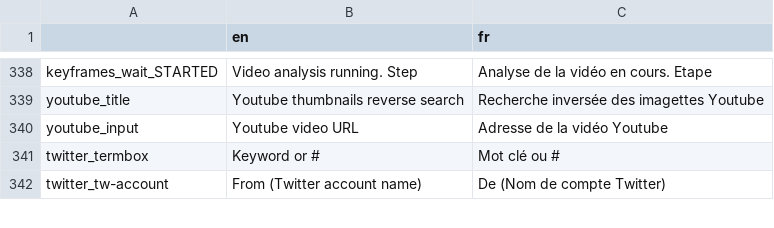
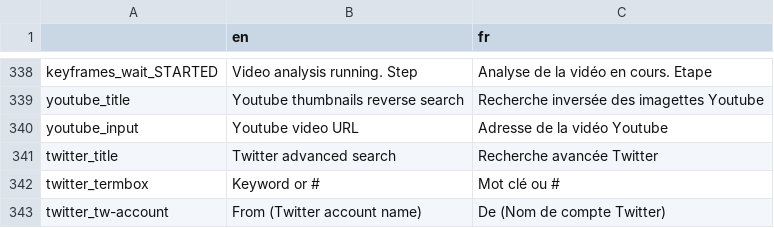
Before and after one commit to Xelgen/InVID-Translations, a TSV file: InVIDTraductions.tsv, drawn as a sheet; only a part is shown, gaps mark what is left out.

Commit message:
Add files via upload
[fix] InVIDTranslations.tsv: add of translation for twitter_title

```diff
--- a/InVIDTraductions.tsv
+++ b/InVIDTraductions.tsv
@@ -340,2 +340,3 @@ youtube_title	Youtube thumbnails reverse search	Recherche inversée des imagette
 youtube_input	Youtube video URL	Adresse de la vidéo Youtube
+twitter_title	Twitter advanced search	Recherche avancée Twitter
 twitter_termbox	Keyword or #	Mot clé ou #
```
